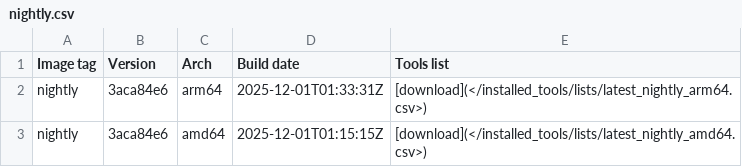
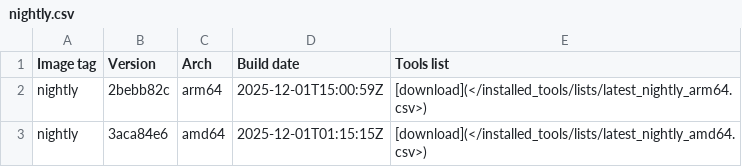
Before and after one commit to ThePorgs/Exegol-docs, a CSV file: docs/src/public/installed_tools/nightly.csv, drawn as a sheet.

```diff
--- a/docs/src/public/installed_tools/nightly.csv
+++ b/docs/src/public/installed_tools/nightly.csv
@@ -1,3 +1,3 @@
 Image tag,Version,Arch,Build date,Tools list
-nightly,3aca84e6,arm64,"2025-12-01T01:33:31Z",[download](</installed_tools/lists/latest_nightly_arm64.csv>)
+nightly,2bebb82c,arm64,"2025-12-01T15:00:59Z",[download](</installed_tools/lists/latest_nightly_arm64.csv>)
 nightly,3aca84e6,amd64,"2025-12-01T01:15:15Z",[download](</installed_tools/lists/latest_nightly_amd64.csv>)
```
